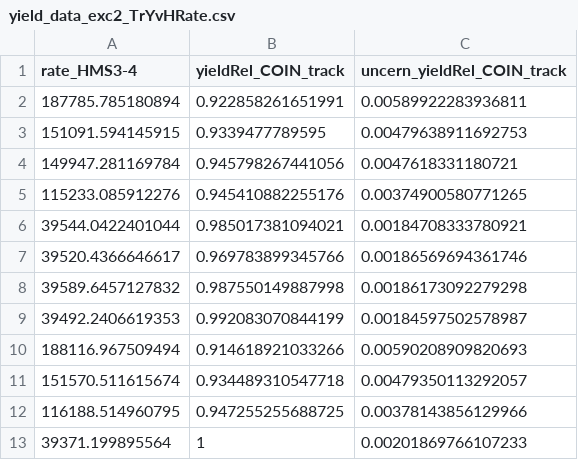
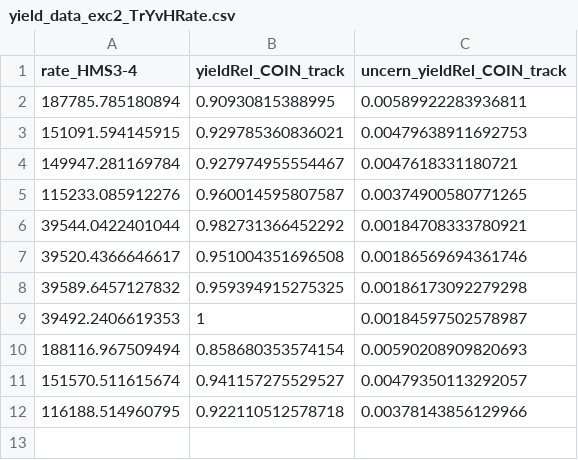
Before and after one commit to JeffersonLab/UTIL_PION, a CSV file: scripts/luminosity/OUTPUTS/ExclusiveLumi/yield_data_exc2_TrYvHRate.csv, drawn as a sheet.

```diff
--- a/scripts/luminosity/OUTPUTS/ExclusiveLumi/yield_data_exc2_TrYvHRate.csv
+++ b/scripts/luminosity/OUTPUTS/ExclusiveLumi/yield_data_exc2_TrYvHRate.csv
@@ -1,13 +1,12 @@
 rate_HMS3-4,yieldRel_COIN_track,uncern_yieldRel_COIN_track
-187785.785180894,0.922858261651991,0.00589922283936811
-151091.594145915,0.9339477789595,0.00479638911692753
-149947.281169784,0.945798267441056,0.0047618331180721
-115233.085912276,0.945410882255176,0.00374900580771265
-39544.0422401044,0.985017381094021,0.00184708333780921
-39520.4366646617,0.969783899345766,0.00186569694361746
-39589.6457127832,0.987550149887998,0.00186173092279298
-39492.2406619353,0.992083070844199,0.00184597502578987
-188116.967509494,0.914618921033266,0.00590208909820693
-151570.511615674,0.934489310547718,0.00479350113292057
-116188.514960795,0.947255255688725,0.00378143856129966
-39371.199895564,1,0.00201869766107233
+187785.785180894,0.90930815388995,0.00589922283936811
+151091.594145915,0.929785360836021,0.00479638911692753
+149947.281169784,0.927974955554467,0.0047618331180721
+115233.085912276,0.960014595807587,0.00374900580771265
+39544.0422401044,0.982731366452292,0.00184708333780921
+39520.4366646617,0.951004351696508,0.00186569694361746
+39589.6457127832,0.959394915275325,0.00186173092279298
+39492.2406619353,1,0.00184597502578987
+188116.967509494,0.858680353574154,0.00590208909820693
+151570.511615674,0.941157275529527,0.00479350113292057
+116188.514960795,0.922110512578718,0.00378143856129966
```
Also changed, not shown: scripts/luminosity/OUTPUTS/ExclusiveLumi/yield_data_exc2_TrYvDRate.csv, scripts/luminosity/OUTPUTS/ExclusiveLumi/yield_data_exc2_TrYvPRate.csv, 47 other files.
